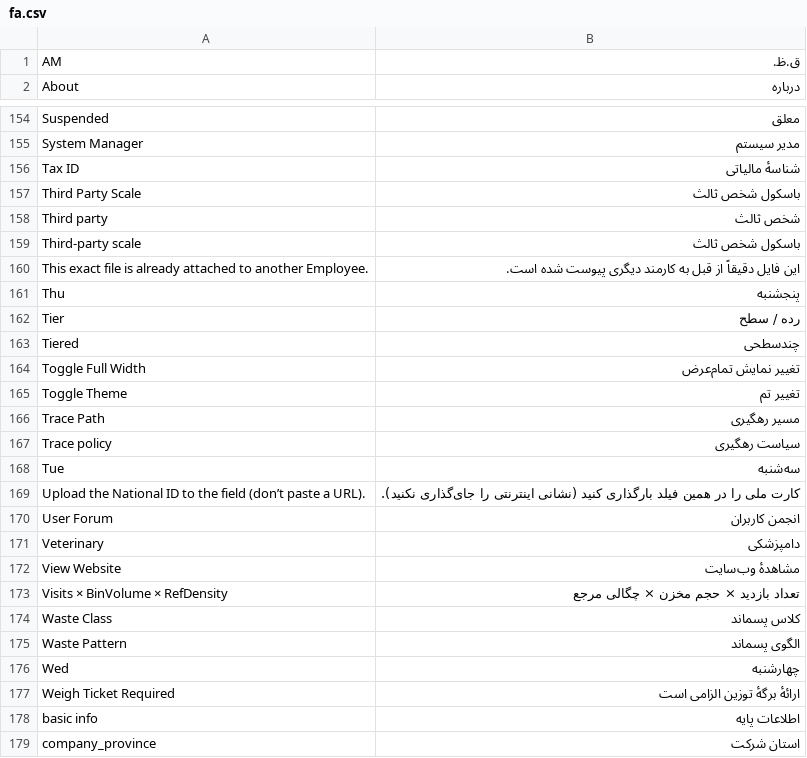
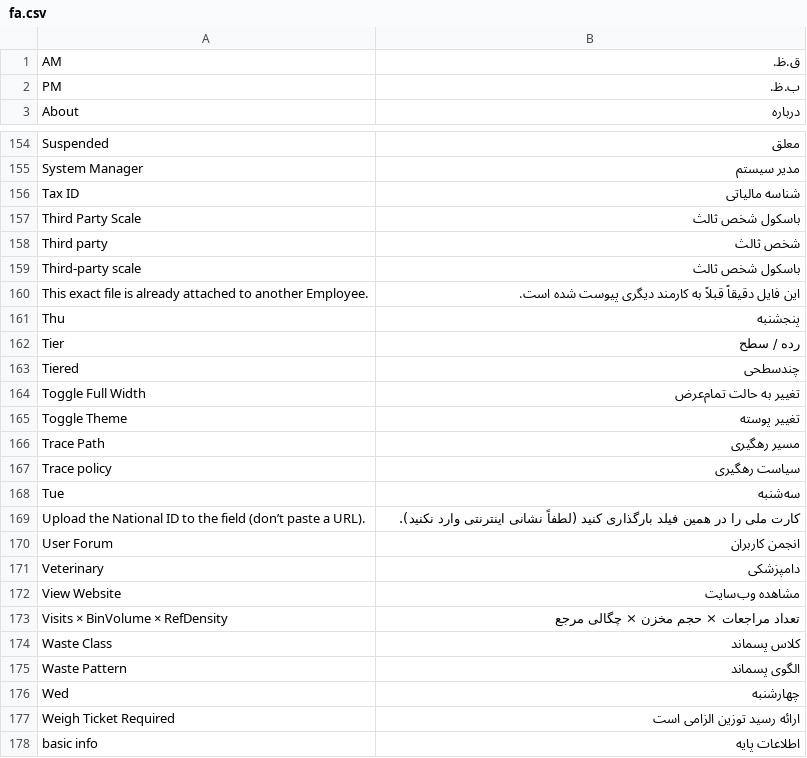
Before and after one commit to semjz/foundation, a CSV file: foundation/translations/fa.csv, drawn as a sheet; only a part is shown, gaps mark what is left out; the shorter side is filled out with more unchanged rows; the diff covers the shown part only.

```diff
--- a/foundation/translations/fa.csv
+++ b/foundation/translations/fa.csv
@@ -1,2 +1,3 @@
 AM,ق.ظ.
+PM,ب.ظ.
 About,درباره
@@ -155,3 +155,3 @@ Suspended,معلق
 System Manager,مدیر سیستم
-Tax ID,شناسهٔ مالیاتی
+Tax ID,شناسه مالیاتی
 Third Party Scale,باسکول شخص ثالث
@@ -159,8 +159,8 @@ Third party ,شخص ثالث
 Third-party scale,باسکول شخص ثالث
-This exact file is already attached to another Employee.,این فایل دقیقاً از قبل به کارمند دیگری پیوست شده است.
+This exact file is already attached to another Employee.,این فایل دقیقاً قبلاً به کارمند دیگری پیوست شده است.
 Thu,پنجشنبه
 Tier,رده / سطح
-Tiered,چندس‍طحی
-Toggle Full Width,تغییر نمایش تمام‌عرض
-Toggle Theme,تغییر تم
+Tiered,چندسطحی
+Toggle Full Width,تغییر به حالت تمام‌عرض
+Toggle Theme,تغییر پوسته
 Trace Path,مسیر رهگیری
@@ -168,7 +168,7 @@ Trace policy,سیاست رهگیری
 Tue,سه‌شنبه
-Upload the National ID to the field (don’t paste a URL).,کارت ملی را در همین فیلد بارگذاری کنید (نشانی اینترنتی را جای‌گذاری نکنید).
+Upload the National ID to the field (don’t paste a URL).,کارت ملی را در همین فیلد بارگذاری کنید (لطفاً نشانی اینترنتی وارد نکنید).
 User Forum,انجمن کاربران
 Veterinary,دامپزشکی
-View Website,مشاهدهٔ وب‌سایت
-Visits × BinVolume × RefDensity,تعداد بازدید × حجم مخزن × چگالی مرجع
+View Website,مشاهده وب‌سایت
+Visits × BinVolume × RefDensity,تعداد مراجعات × حجم مخزن × چگالی مرجع
 Waste Class,کلاس پسماند
@@ -176,3 +176,3 @@ Waste Pattern,الگوی پسماند
 Wed,چهارشنبه
-Weigh Ticket Required,ارائهٔ برگهٔ توزین الزامی است
+Weigh Ticket Required,ارائه رسید توزین الزامی است
 basic info,اطلاعات پایه
```
Also changed, not shown: 54 added rows, 1 removed row and 38 edited cells elsewhere in this file.
